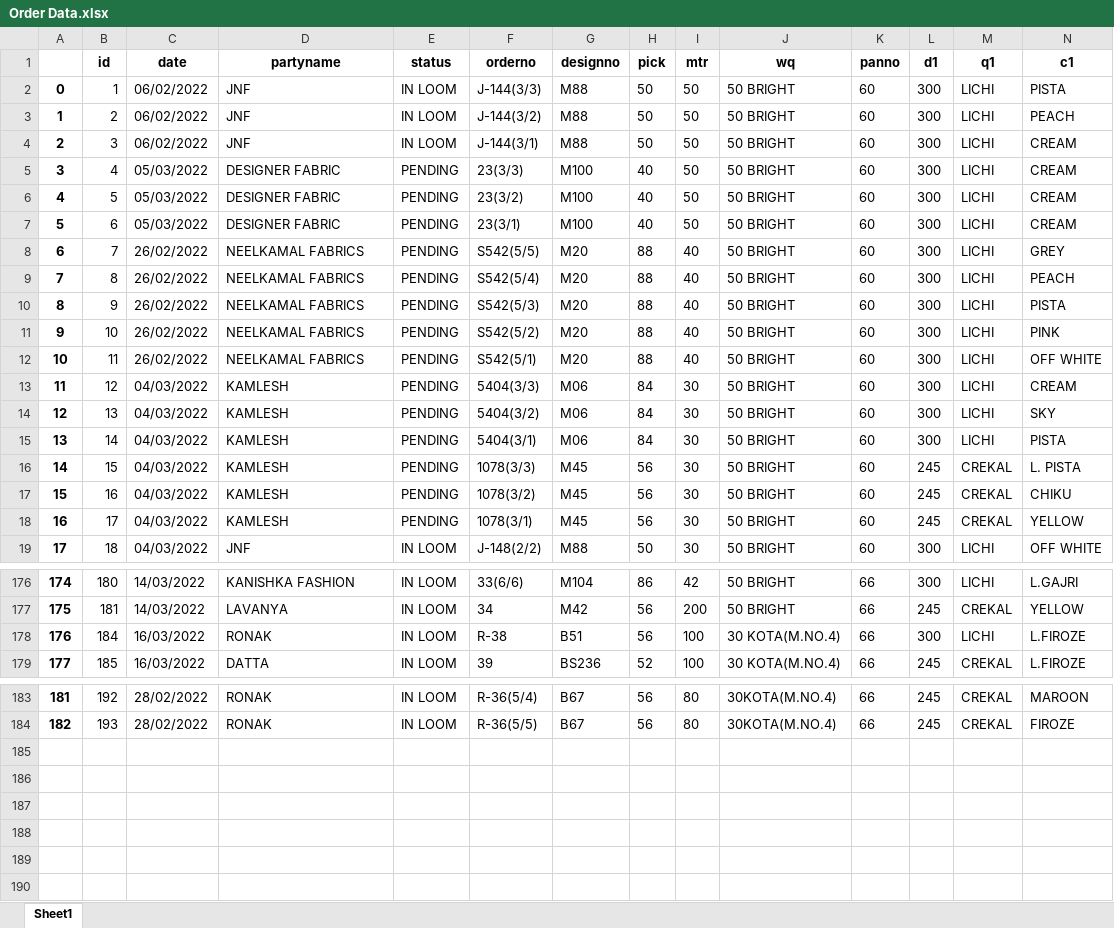
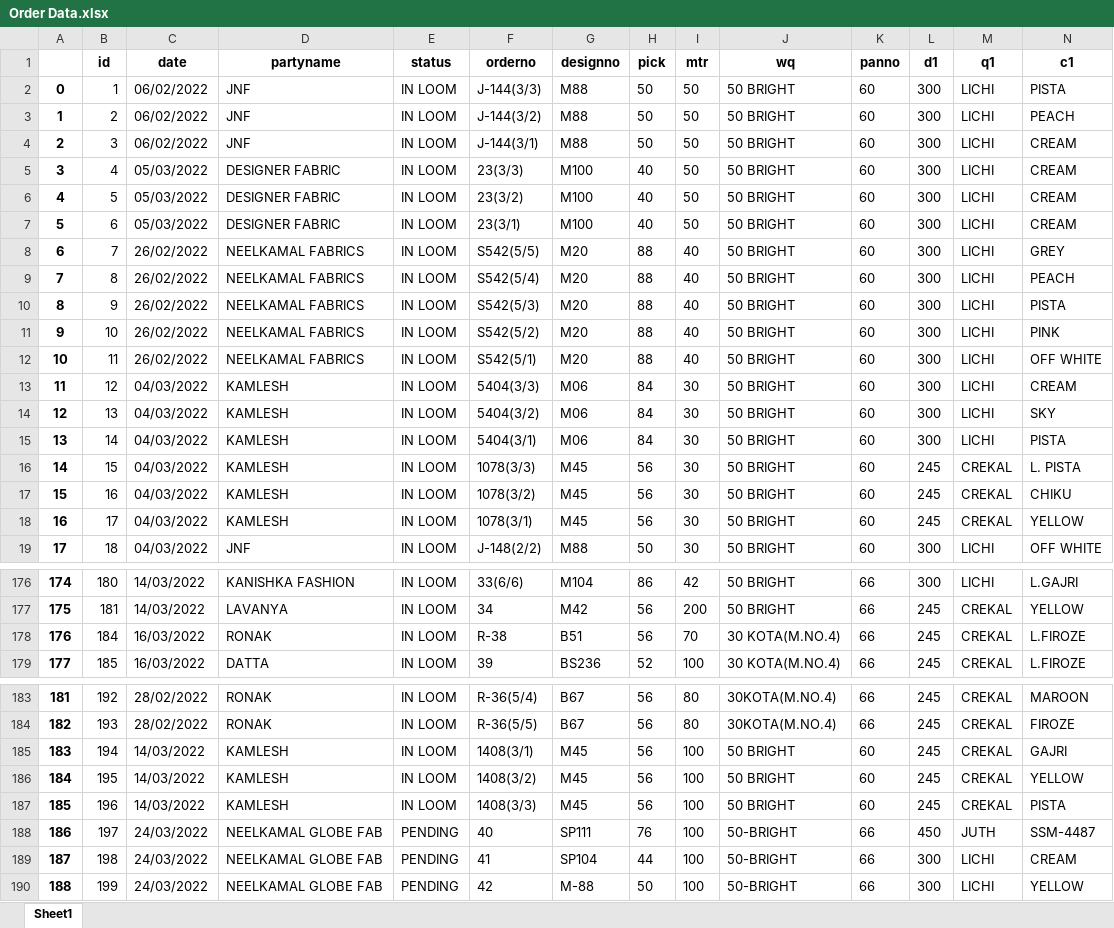
Before and after one commit to sahanirohit/Order-Management, an Excel workbook: Order Data.xlsx, sheet Sheet1, drawn as a sheet; only a part is shown, gaps mark what is left out; values as stored, in another font and other column widths than the file's, no borders; rows hold the shown columns only; the diff covers the shown part only; the diff names each change by its address in the sheet, - before the commit and + after, or states it on an @@ line.

```diff
--- a/Order Data.xlsx (sheet Sheet1)
+++ b/Order Data.xlsx (sheet Sheet1)
-E5:E18 (status): PENDING
+E5:E18 (status): IN LOOM
-I178 (mtr): 100
+I178 (mtr): 70
-L178 (d1): 300
+L178 (d1): 245
-M178 (q1): LICHI
+M178 (q1): CREKAL
+row 185: 183 | 194 | 14/03/2022 | KAMLESH | IN LOOM | 1408(3/1) | M45 | 56 | 100 | 50 BRIGHT | 60 | 245 | CREKAL | GAJRI
+row 186: 184 | 195 | 14/03/2022 | KAMLESH | IN LOOM | 1408(3/2) | M45 | 56 | 100 | 50 BRIGHT | 60 | 245 | CREKAL | YELLOW
+row 187: 185 | 196 | 14/03/2022 | KAMLESH | IN LOOM | 1408(3/3) | M45 | 56 | 100 | 50 BRIGHT | 60 | 245 | CREKAL | PISTA
+row 188: 186 | 197 | 24/03/2022 | NEELKAMAL GLOBE FAB | PENDING | 40 | SP111 | 76 | 100 | 50-BRIGHT | 66 | 450 | JUTH | SSM-4487
+row 189: 187 | 198 | 24/03/2022 | NEELKAMAL GLOBE FAB | PENDING | 41 | SP104 | 44 | 100 | 50-BRIGHT | 66 | 300 | LICHI | CREAM
+row 190: 188 | 199 | 24/03/2022 | NEELKAMAL GLOBE FAB | PENDING | 42 | M-88 | 50 | 100 | 50-BRIGHT | 66 | 300 | LICHI | YELLOW
```
Also changed, not shown: 55 edited cells elsewhere in this sheet, Print.xlsx, 4 other files.
